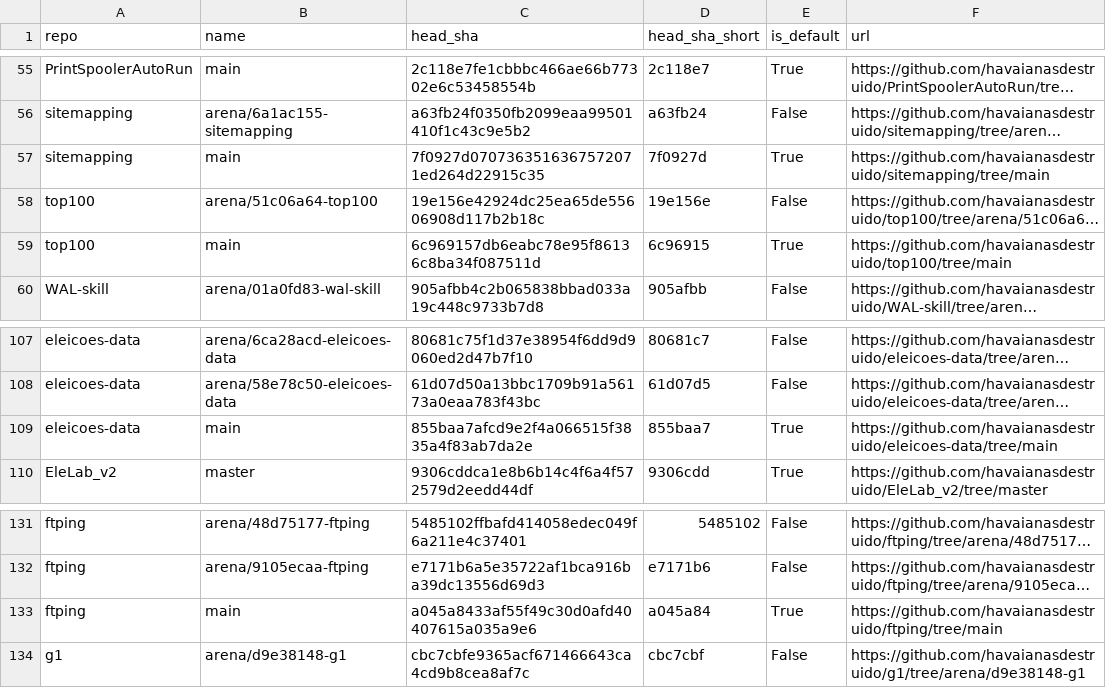
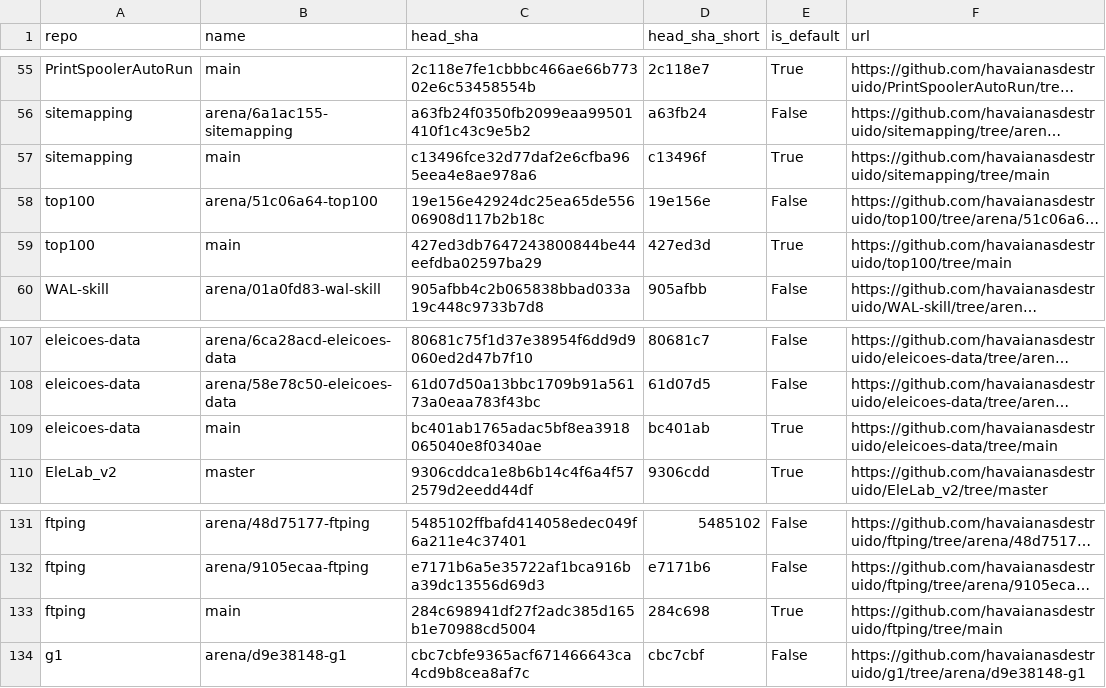
Before and after one commit to havaianasdestruido/sitemapping, a CSV file: reports/branches.csv, drawn as a sheet; only a part is shown, gaps mark what is left out; long unchanged cells end in …; the diff names each change by its address in the sheet, - before the commit and + after, or states it on an @@ line.

```diff
--- a/reports/branches.csv
+++ b/reports/branches.csv
-C57 (head_sha): 7f0927d0707363516367572071ed264d22915c35
+C57 (head_sha): c13496fce32d77daf2e6cfba965eea4e8ae978a6
-D57 (head_sha_short): 7f0927d
+D57 (head_sha_short): c13496f
-C59 (head_sha): 6c969157db6eabc78e95f86136c8ba34f087511d
+C59 (head_sha): 427ed3db7647243800844be44eefdba02597ba29
-D59 (head_sha_short): 6c96915
+D59 (head_sha_short): 427ed3d
-C109 (head_sha): 855baa7afcd9e2f4a066515f3835a4f83ab7da2e
+C109 (head_sha): bc401ab1765adac5bf8ea3918065040e8f0340ae
-D109 (head_sha_short): 855baa7
+D109 (head_sha_short): bc401ab
-C133 (head_sha): a045a8433af55f49c30d0afd40407615a035a9e6
+C133 (head_sha): 284c698941df27f2adc385d165b1e70988cd5004
-D133 (head_sha_short): a045a84
+D133 (head_sha_short): 284c698
```
Also changed, not shown: reports/contributors.csv, reports/followers.csv, 17 other files.
